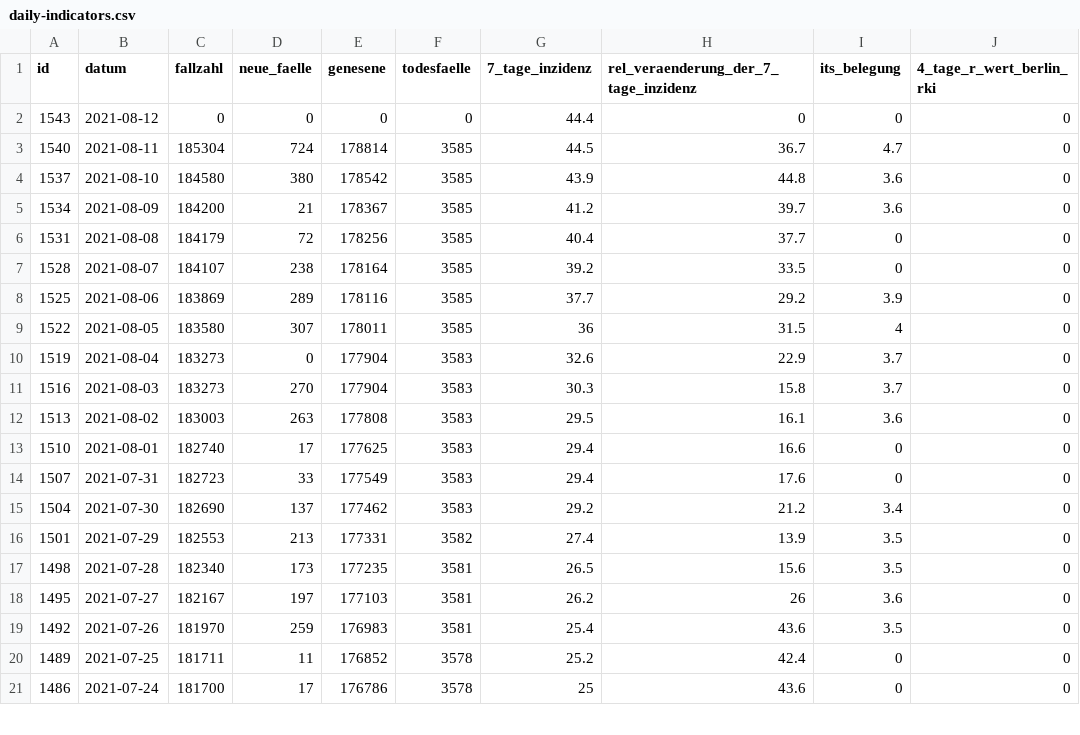
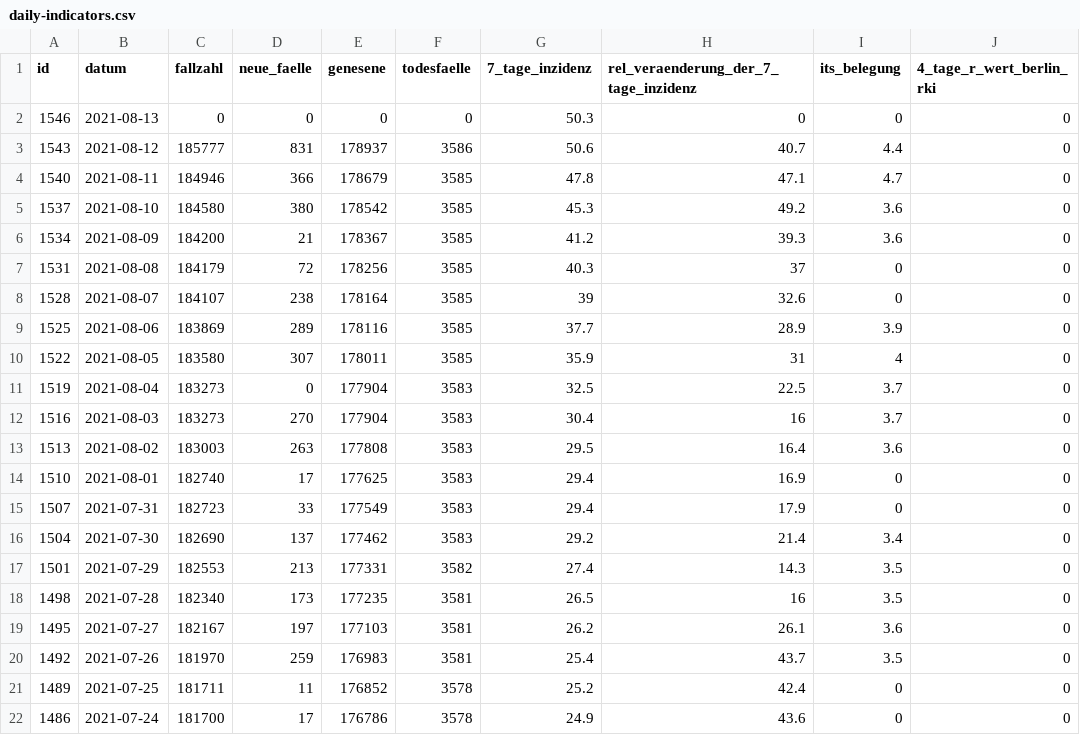
Before and after one commit to MarkusH/covid19-berlin, a CSV file: data/daily-indicators.csv, drawn as a sheet; only a part is shown; the diff covers the shown part only.

```diff
--- a/data/daily-indicators.csv
+++ b/data/daily-indicators.csv
@@ -1,21 +1,22 @@
 id;datum;fallzahl;neue_faelle;genesene;todesfaelle;7_tage_inzidenz;rel_veraenderung_der_7_tage_inzidenz;its_belegung;4_tage_r_wert_berlin_rki
-1543;2021-08-12;0;0;0;0;44.4;0;0;0
-1540;2021-08-11;185304;724;178814;3585;44.5;36.7;4.7;0
-1537;2021-08-10;184580;380;178542;3585;43.9;44.8;3.6;0
-1534;2021-08-09;184200;21;178367;3585;41.2;39.7;3.6;0
-1531;2021-08-08;184179;72;178256;3585;40.4;37.7;0;0
-1528;2021-08-07;184107;238;178164;3585;39.2;33.5;0;0
-1525;2021-08-06;183869;289;178116;3585;37.7;29.2;3.9;0
-1522;2021-08-05;183580;307;178011;3585;36;31.5;4;0
-1519;2021-08-04;183273;0;177904;3583;32.6;22.9;3.7;0
-1516;2021-08-03;183273;270;177904;3583;30.3;15.8;3.7;0
-1513;2021-08-02;183003;263;177808;3583;29.5;16.1;3.6;0
-1510;2021-08-01;182740;17;177625;3583;29.4;16.6;0;0
-1507;2021-07-31;182723;33;177549;3583;29.4;17.6;0;0
-1504;2021-07-30;182690;137;177462;3583;29.2;21.2;3.4;0
-1501;2021-07-29;182553;213;177331;3582;27.4;13.9;3.5;0
-1498;2021-07-28;182340;173;177235;3581;26.5;15.6;3.5;0
-1495;2021-07-27;182167;197;177103;3581;26.2;26;3.6;0
-1492;2021-07-26;181970;259;176983;3581;25.4;43.6;3.5;0
+1546;2021-08-13;0;0;0;0;50.3;0;0;0
+1543;2021-08-12;185777;831;178937;3586;50.6;40.7;4.4;0
+1540;2021-08-11;184946;366;178679;3585;47.8;47.1;4.7;0
+1537;2021-08-10;184580;380;178542;3585;45.3;49.2;3.6;0
+1534;2021-08-09;184200;21;178367;3585;41.2;39.3;3.6;0
+1531;2021-08-08;184179;72;178256;3585;40.3;37;0;0
+1528;2021-08-07;184107;238;178164;3585;39;32.6;0;0
+1525;2021-08-06;183869;289;178116;3585;37.7;28.9;3.9;0
+1522;2021-08-05;183580;307;178011;3585;35.9;31;4;0
+1519;2021-08-04;183273;0;177904;3583;32.5;22.5;3.7;0
+1516;2021-08-03;183273;270;177904;3583;30.4;16;3.7;0
+1513;2021-08-02;183003;263;177808;3583;29.5;16.4;3.6;0
+1510;2021-08-01;182740;17;177625;3583;29.4;16.9;0;0
+1507;2021-07-31;182723;33;177549;3583;29.4;17.9;0;0
+1504;2021-07-30;182690;137;177462;3583;29.2;21.4;3.4;0
+1501;2021-07-29;182553;213;177331;3582;27.4;14.3;3.5;0
+1498;2021-07-28;182340;173;177235;3581;26.5;16;3.5;0
+1495;2021-07-27;182167;197;177103;3581;26.2;26.1;3.6;0
+1492;2021-07-26;181970;259;176983;3581;25.4;43.7;3.5;0
 1489;2021-07-25;181711;11;176852;3578;25.2;42.4;0;0
-1486;2021-07-24;181700;17;176786;3578;25;43.6;0;0
+1486;2021-07-24;181700;17;176786;3578;24.9;43.6;0;0
```
Also changed, not shown: 57 edited cells elsewhere in this file, data/7-day-incidence.csv, data/daily-numbers.csv.
